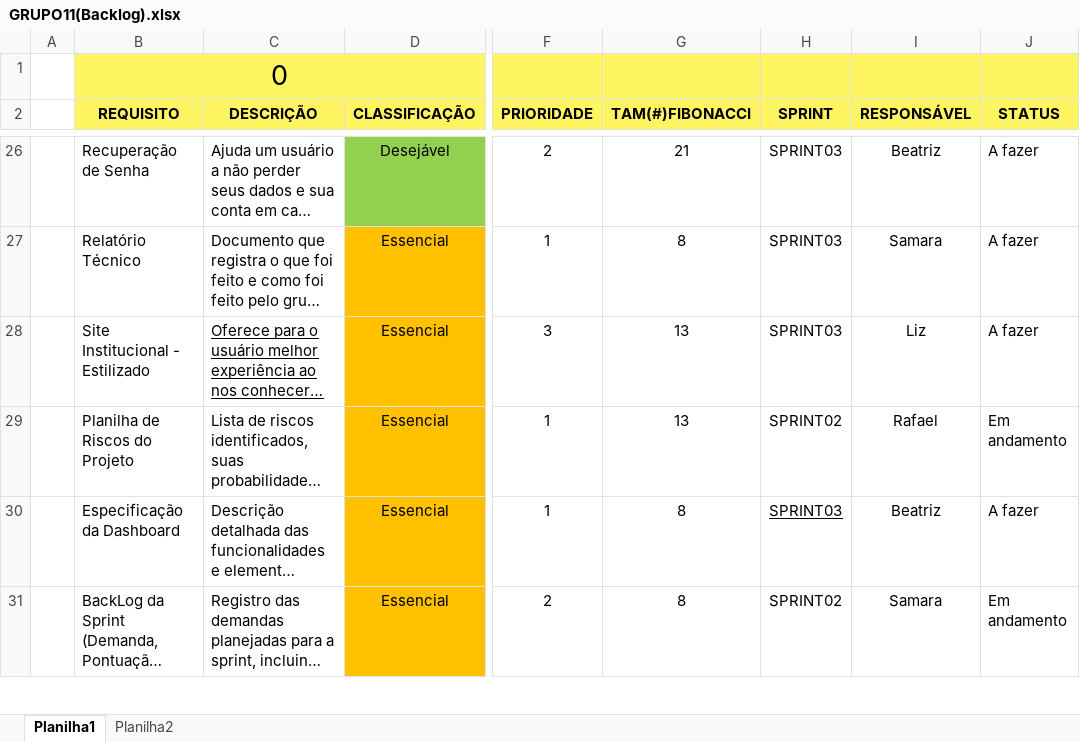
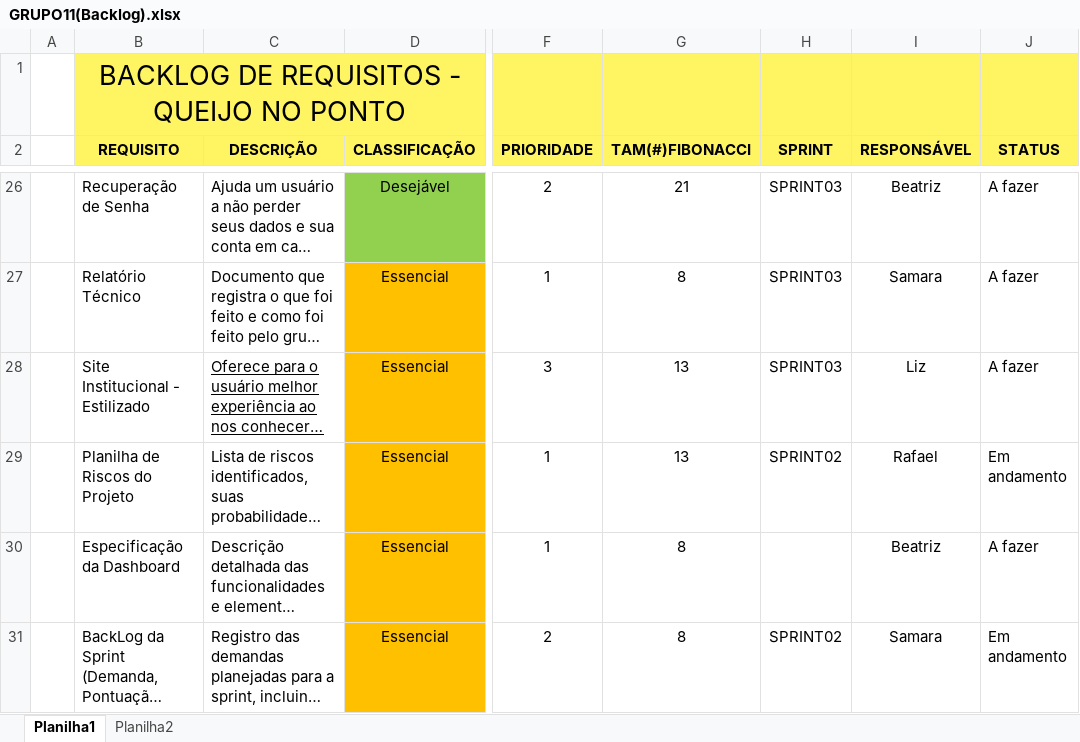
Before and after one commit to queijo-minas/queijo-minas, an Excel workbook: Docs/Backlog/GRUPO11(Backlog).xlsx, sheet Planilha1, drawn as a sheet; only a part is shown, gaps mark what is left out; long unchanged cells end in …; values as stored, in another font and other column widths than the file's, no borders; the diff names each change by its address in the sheet, - before the commit and + after, or states it on an @@ line.

```diff
--- a/Docs/Backlog/GRUPO11(Backlog).xlsx (sheet Planilha1)
+++ b/Docs/Backlog/GRUPO11(Backlog).xlsx (sheet Planilha1)
-B1: 0
+B1: BACKLOG DE REQUISITOS - QUEIJO NO PONTO
-H30: SPRINT03
+H30: (empty)
```
Also changed, not shown: 1 other file.
